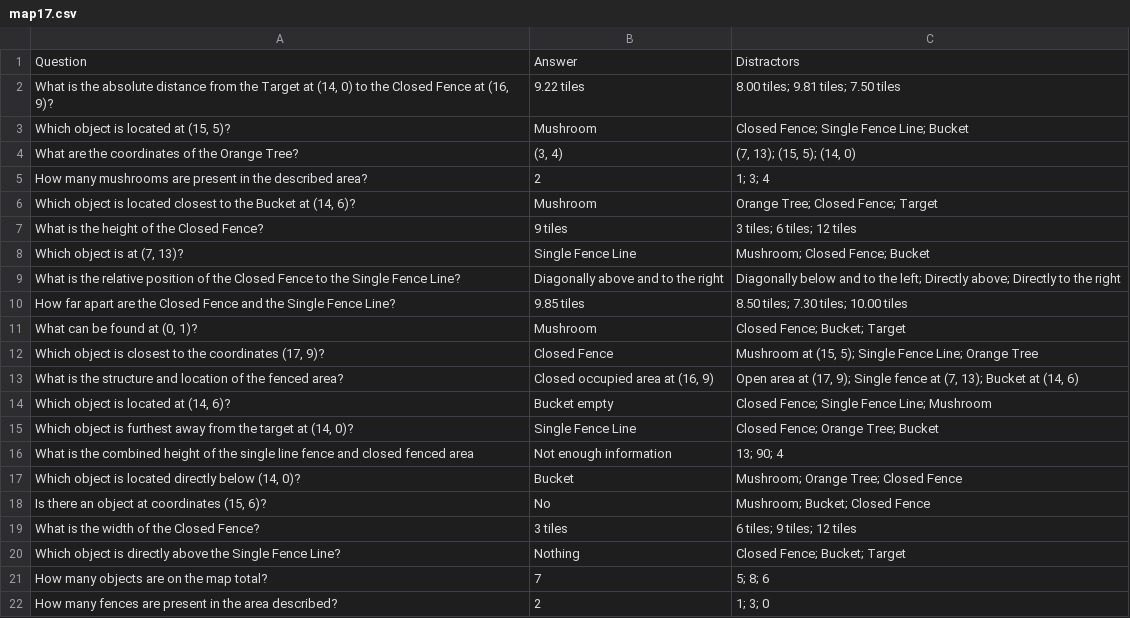
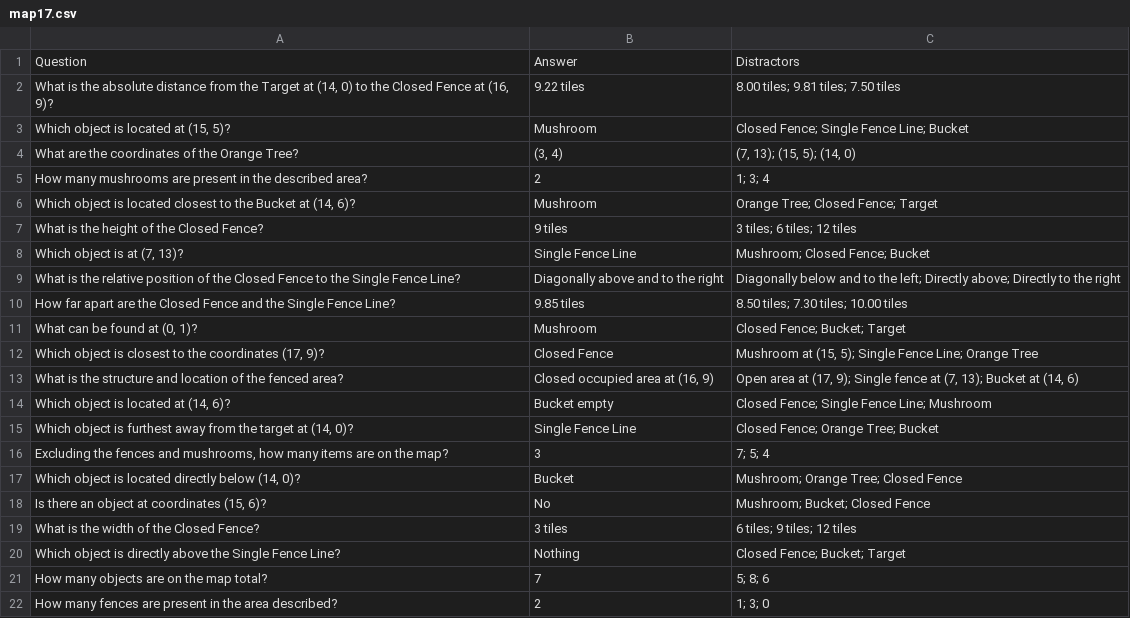
Before and after one commit to collectioncard/LLM-QA-Analysis, a CSV file: QA_Data/map17.csv, drawn as a sheet.

```diff
--- a/QA_Data/map17.csv
+++ b/QA_Data/map17.csv
@@ -15,3 +15,3 @@ What is the structure and location of the fenced area?,"Closed occupied area at
 "Which object is furthest away from the target at (14, 0)?",Single Fence Line,Closed Fence; Orange Tree; Bucket
-What is the combined height of the single line fence and closed fenced area,Not enough information,13; 90; 4
+"Excluding the fences and mushrooms, how many items are on the map?",3,7; 5; 4
 "Which object is located directly below (14, 0)?",Bucket,Mushroom; Orange Tree; Closed Fence
```
Also changed, not shown: QA_Data/map0.csv, QA_Data/map13.csv, 13 other files.
